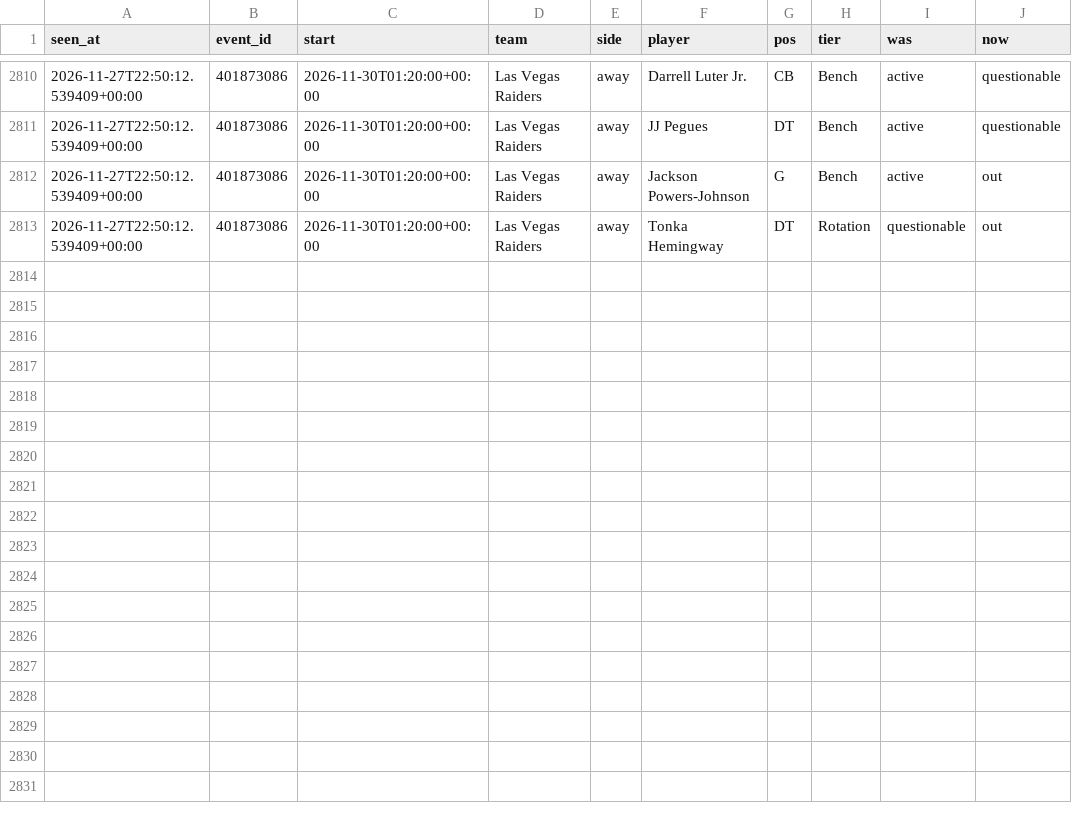
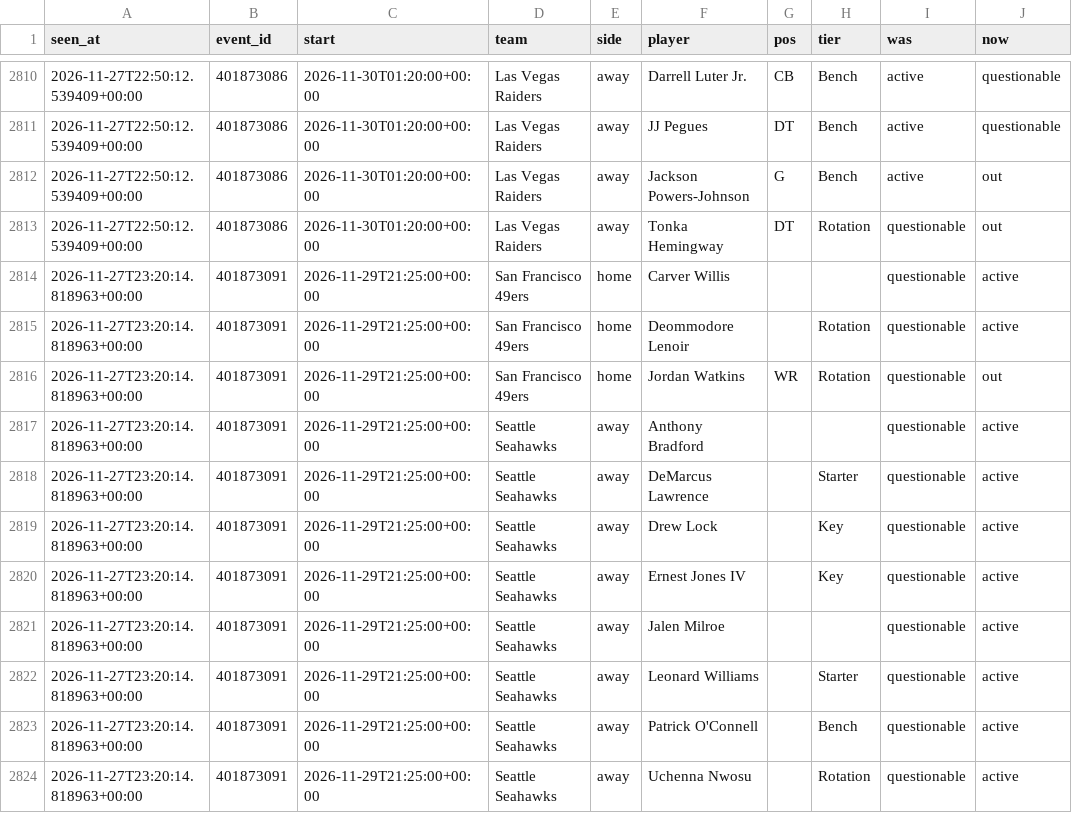
Before and after one commit to tdrey10/sports, a CSV file: data/injuries/nfl/2026-11.csv, drawn as a sheet; only a part is shown, gaps mark what is left out; the diff names each change by its address in the sheet, - before the commit and + after, or states it on an @@ line.

```diff
--- a/data/injuries/nfl/2026-11.csv
+++ b/data/injuries/nfl/2026-11.csv
+row 2814: 2026-11-27T23:20:14.818963+00:00 | 401873091 | 2026-11-29T21:25:00+00:00 | San Francisco 49ers | home | Carver Willis |  |  | questionable | active
+row 2815: 2026-11-27T23:20:14.818963+00:00 | 401873091 | 2026-11-29T21:25:00+00:00 | San Francisco 49ers | home | Deommodore Lenoir |  | Rotation | questionable | active
+row 2816: 2026-11-27T23:20:14.818963+00:00 | 401873091 | 2026-11-29T21:25:00+00:00 | San Francisco 49ers | home | Jordan Watkins | WR | Rotation | questionable | out
+row 2817: 2026-11-27T23:20:14.818963+00:00 | 401873091 | 2026-11-29T21:25:00+00:00 | Seattle Seahawks | away | Anthony Bradford |  |  | questionable | active
+row 2818: 2026-11-27T23:20:14.818963+00:00 | 401873091 | 2026-11-29T21:25:00+00:00 | Seattle Seahawks | away | DeMarcus Lawrence |  | Starter | questionable | active
+row 2819: 2026-11-27T23:20:14.818963+00:00 | 401873091 | 2026-11-29T21:25:00+00:00 | Seattle Seahawks | away | Drew Lock |  | Key | questionable | active
+row 2820: 2026-11-27T23:20:14.818963+00:00 | 401873091 | 2026-11-29T21:25:00+00:00 | Seattle Seahawks | away | Ernest Jones IV |  | Key | questionable | active
+row 2821: 2026-11-27T23:20:14.818963+00:00 | 401873091 | 2026-11-29T21:25:00+00:00 | Seattle Seahawks | away | Jalen Milroe |  |  | questionable | active
+row 2822: 2026-11-27T23:20:14.818963+00:00 | 401873091 | 2026-11-29T21:25:00+00:00 | Seattle Seahawks | away | Leonard Williams |  | Starter | questionable | active
+row 2823: 2026-11-27T23:20:14.818963+00:00 | 401873091 | 2026-11-29T21:25:00+00:00 | Seattle Seahawks | away | Patrick O'Connell |  | Bench | questionable | active
+row 2824: 2026-11-27T23:20:14.818963+00:00 | 401873091 | 2026-11-29T21:25:00+00:00 | Seattle Seahawks | away | Uchenna Nwosu |  | Rotation | questionable | active
```
Also changed, not shown: data/injuries/nba/2026-11.csv, data/injuries/nhl/2026-11.csv, 17 other files.
